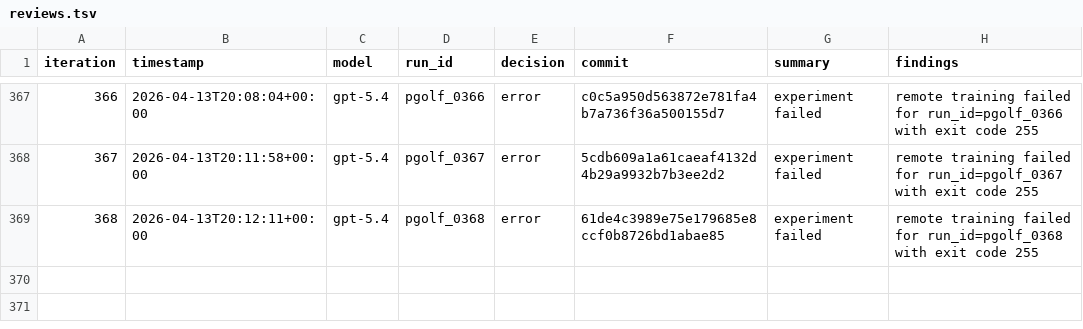
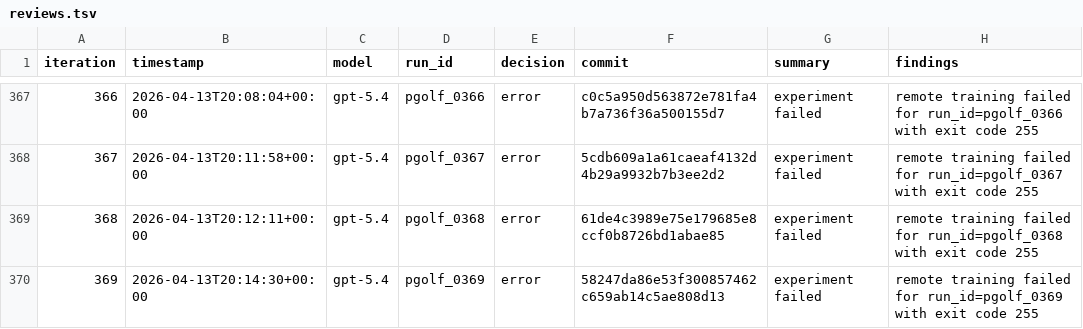
Before and after one commit to carlulsoe/parameter-golf, a TSV file: reviews.tsv, drawn as a sheet; only a part is shown, gaps mark what is left out; the diff names each change by its address in the sheet, - before the commit and + after, or states it on an @@ line.

Commit message:
chore(autoresearch): record error for pgolf_0369

```diff
--- a/reviews.tsv
+++ b/reviews.tsv
+row 370: 369 | 2026-04-13T20:14:30+00:00 | gpt-5.4 | pgolf_0369 | error | 58247da86e53f300857462c659ab14c5ae808d13 | experiment failed | remote training failed for run_id=pgolf_0369 with exit code 255
```
Also changed, not shown: 1 other file.
